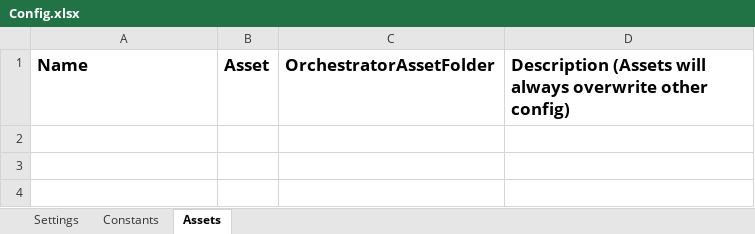
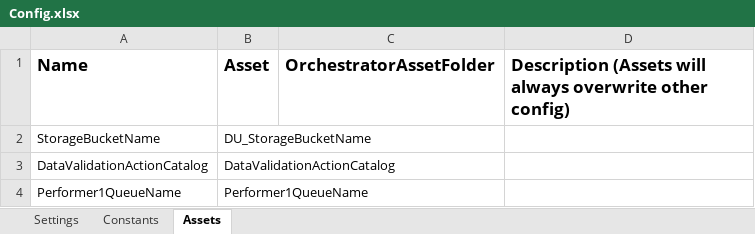
Before and after one commit to balrajkrishnappa/Navia-Performer-1, an Excel workbook: Data/Config.xlsx, sheet Assets, drawn as a sheet; values as stored, in another font and other column widths than the file's, no borders; the diff names each change by its address in the sheet, - before the commit and + after, or states it on an @@ line.

Commit message:
Adding the action center form

```diff
--- a/Data/Config.xlsx (sheet Assets)
+++ b/Data/Config.xlsx (sheet Assets)
+row 2: StorageBucketName | DU_StorageBucketName
+row 3: DataValidationActionCatalog | DataValidationActionCatalog
+row 4: Performer1QueueName | Performer1QueueName
```
Also changed, not shown: sheet Settings, 5 other files.
